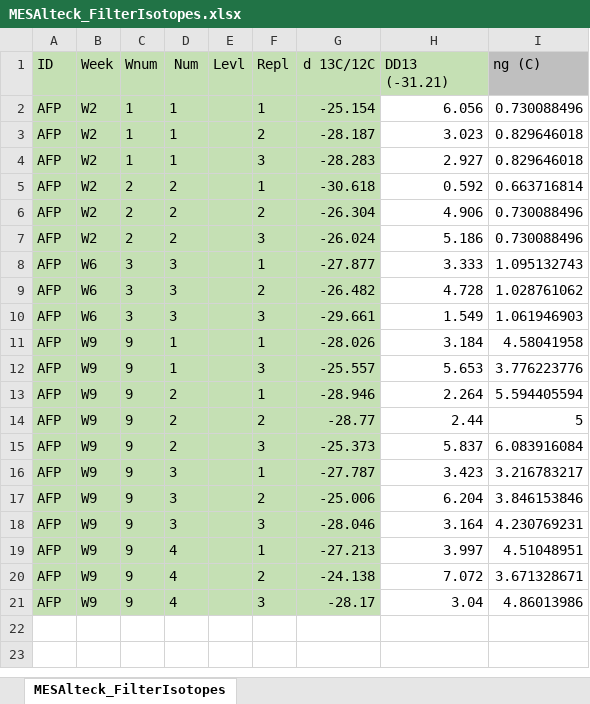
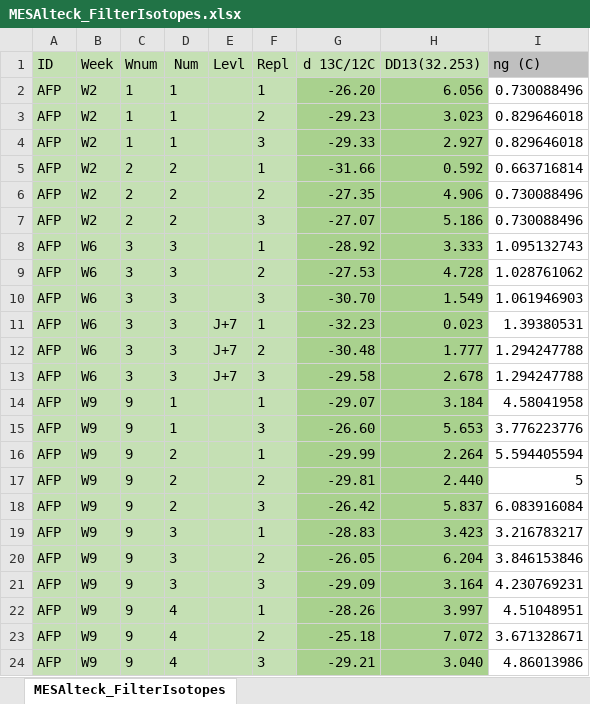
Before and after one commit to DayTimeChunks/HydrologicalMonitoring, an Excel workbook: Data/Lab-linked/MESAlteck_FilterIsotopes.xlsx, sheet MESAlteck_FilterIsotopes, drawn as a sheet; values as stored, in another font and other column widths than the file's, no borders; conditional formats not drawn; addresses are those after the commit; the diff names each change by its address in the sheet, - before the commit and + after, or states it on an @@ line.

```diff
--- a/Data/Lab-linked/MESAlteck_FilterIsotopes.xlsx (sheet MESAlteck_FilterIsotopes)
+++ b/Data/Lab-linked/MESAlteck_FilterIsotopes.xlsx (sheet MESAlteck_FilterIsotopes)
-H1: DD13 (-31.21)
+H1: DD13(32.253)
-G2 (d 13C/12C): -25.154
+G2 (d 13C/12C): -26.20
-G2:G10 fill: #C5E0B4
+G2:G10 fill: #A9D18E
-H2:H10 fill: none
+H2:H10 fill: #A9D18E
-G3 (d 13C/12C): -28.187
+G3 (d 13C/12C): -29.23
-G4 (d 13C/12C): -28.283
+G4 (d 13C/12C): -29.33
-G5 (d 13C/12C): -30.618
+G5 (d 13C/12C): -31.66
-G6 (d 13C/12C): -26.304
+G6 (d 13C/12C): -27.35
-G7 (d 13C/12C): -26.024
+G7 (d 13C/12C): -27.07
-G8 (d 13C/12C): -27.877
+G8 (d 13C/12C): -28.92
-G9 (d 13C/12C): -26.482
+G9 (d 13C/12C): -27.53
-G10 (d 13C/12C): -29.661
+G10 (d 13C/12C): -30.70
+row 11: AFP | W6 | 3 | 3 | J+7 | 1 | -32.23 | 0.023 | 1.39380531
+row 12: AFP | W6 | 3 | 3 | J+7 | 2 | -30.48 | 1.777 | 1.294247788
+row 13: AFP | W6 | 3 | 3 | J+7 | 3 | -29.58 | 2.678 | 1.294247788
-G14 (d 13C/12C): -28.026
+G14 (d 13C/12C): -29.07
-G14:G24 fill: #C5E0B4
+G14:G24 fill: #A9D18E
-H14:H24 fill: none
+H14:H24 fill: #A9D18E
-G15 (d 13C/12C): -25.557
+G15 (d 13C/12C): -26.60
-G16 (d 13C/12C): -28.946
+G16 (d 13C/12C): -29.99
-G17 (d 13C/12C): -28.77
+G17 (d 13C/12C): -29.81
-H17 (DD13(32.253)): 2.44
+H17 (DD13(32.253)): 2.440
-G18 (d 13C/12C): -25.373
+G18 (d 13C/12C): -26.42
-G19 (d 13C/12C): -27.787
+G19 (d 13C/12C): -28.83
-G20 (d 13C/12C): -25.006
+G20 (d 13C/12C): -26.05
-G21 (d 13C/12C): -28.046
+G21 (d 13C/12C): -29.09
-G22 (d 13C/12C): -27.213
+G22 (d 13C/12C): -28.26
-G23 (d 13C/12C): -24.138
+G23 (d 13C/12C): -25.18
-G24 (d 13C/12C): -28.17
+G24 (d 13C/12C): -29.21
-H24 (DD13(32.253)): 3.04
+H24 (DD13(32.253)): 3.040
```
Also changed, not shown: Data/Lab-linked/Outlet_Isotopes_W0toW17.xlsx, Data/Lab-linked/SoilCompConc_W1toW15_Smet.xlsx, 22 other files.
